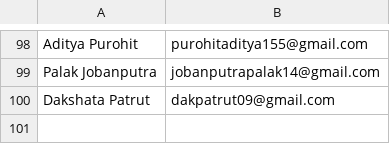
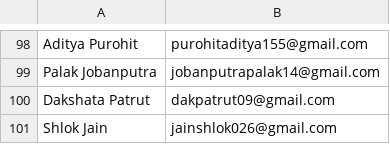
Before and after one commit to djsnss/Certificate-Generator-Nss, a CSV file: attendance/beach_cleanup_2025.csv, drawn as a sheet; only a part is shown, gaps mark what is left out; the diff names each change by its address in the sheet, - before the commit and + after, or states it on an @@ line.

Commit message:
update

```diff
--- a/attendance/beach_cleanup_2025.csv
+++ b/attendance/beach_cleanup_2025.csv
+row 101: Shlok Jain | jainshlok026@gmail.com
```
